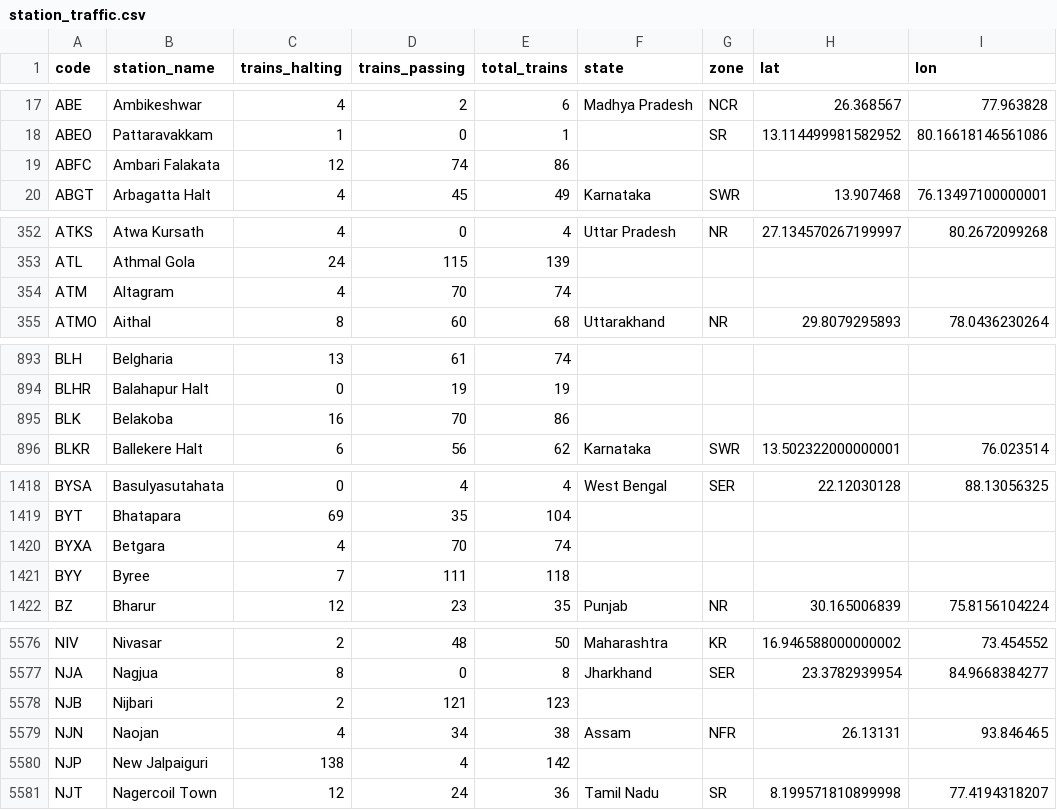
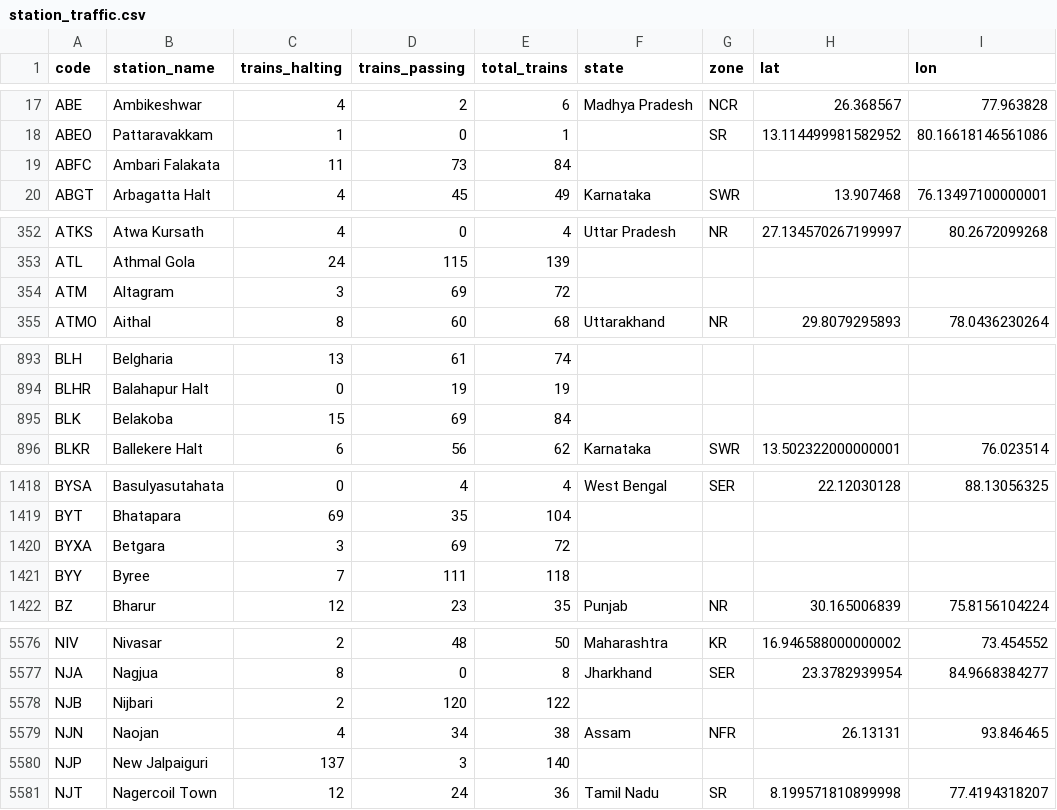
Before and after one commit to Divyanshukumar2005/indian-railways-analysis, a CSV file: data/station_traffic.csv, drawn as a sheet; only a part is shown, gaps mark what is left out; the diff covers the shown part only.

```diff
--- a/data/station_traffic.csv
+++ b/data/station_traffic.csv
@@ -18,3 +18,3 @@ ABE,Ambikeshwar,4,2,6,Madhya Pradesh,NCR,26.368567,77.963828
 ABEO,Pattaravakkam,1,0,1,,SR,13.114499981582952,80.16618146561086
-ABFC,Ambari Falakata,12,74,86,,,,
+ABFC,Ambari Falakata,11,73,84,,,,
 ABGT,Arbagatta Halt,4,45,49,Karnataka,SWR,13.907468,76.13497100000001
@@ -353,3 +353,3 @@ ATKS,Atwa Kursath,4,0,4,Uttar Pradesh,NR,27.134570267199997,80.2672099268
 ATL,Athmal Gola,24,115,139,,,,
-ATM,Altagram,4,70,74,,,,
+ATM,Altagram,3,69,72,,,,
 ATMO,Aithal,8,60,68,Uttarakhand,NR,29.8079295893,78.0436230264
@@ -894,3 +894,3 @@ BLH,Belgharia,13,61,74,,,,
 BLHR,Balahapur Halt,0,19,19,,,,
-BLK,Belakoba,16,70,86,,,,
+BLK,Belakoba,15,69,84,,,,
 BLKR,Ballekere Halt,6,56,62,Karnataka,SWR,13.502322000000001,76.023514
@@ -1419,3 +1419,3 @@ BYSA,Basulyasutahata,0,4,4,West Bengal,SER,22.12030128,88.13056325
 BYT,Bhatapara,69,35,104,,,,
-BYXA,Betgara,4,70,74,,,,
+BYXA,Betgara,3,69,72,,,,
 BYY,Byree,7,111,118,,,,
@@ -5577,5 +5577,5 @@ NIV,Nivasar,2,48,50,Maharashtra,KR,16.946588000000002,73.454552
 NJA,Nagjua,8,0,8,Jharkhand,SER,23.3782939954,84.9668384277
-NJB,Nijbari,2,121,123,,,,
+NJB,Nijbari,2,120,122,,,,
 NJN,Naojan,4,34,38,Assam,NFR,26.13131,93.846465
-NJP,New Jalpaiguri,138,4,142,,,,
+NJP,New Jalpaiguri,137,3,140,,,,
 NJT,Nagercoil Town,12,24,36,Tamil Nadu,SR,8.199571810899998,77.4194318207
```
Also changed, not shown: 49 edited cells elsewhere in this file, data/trains_clean.csv, sql/outputs/kpi_2_speed_halt_density_by_category.csv, 25 other files.
